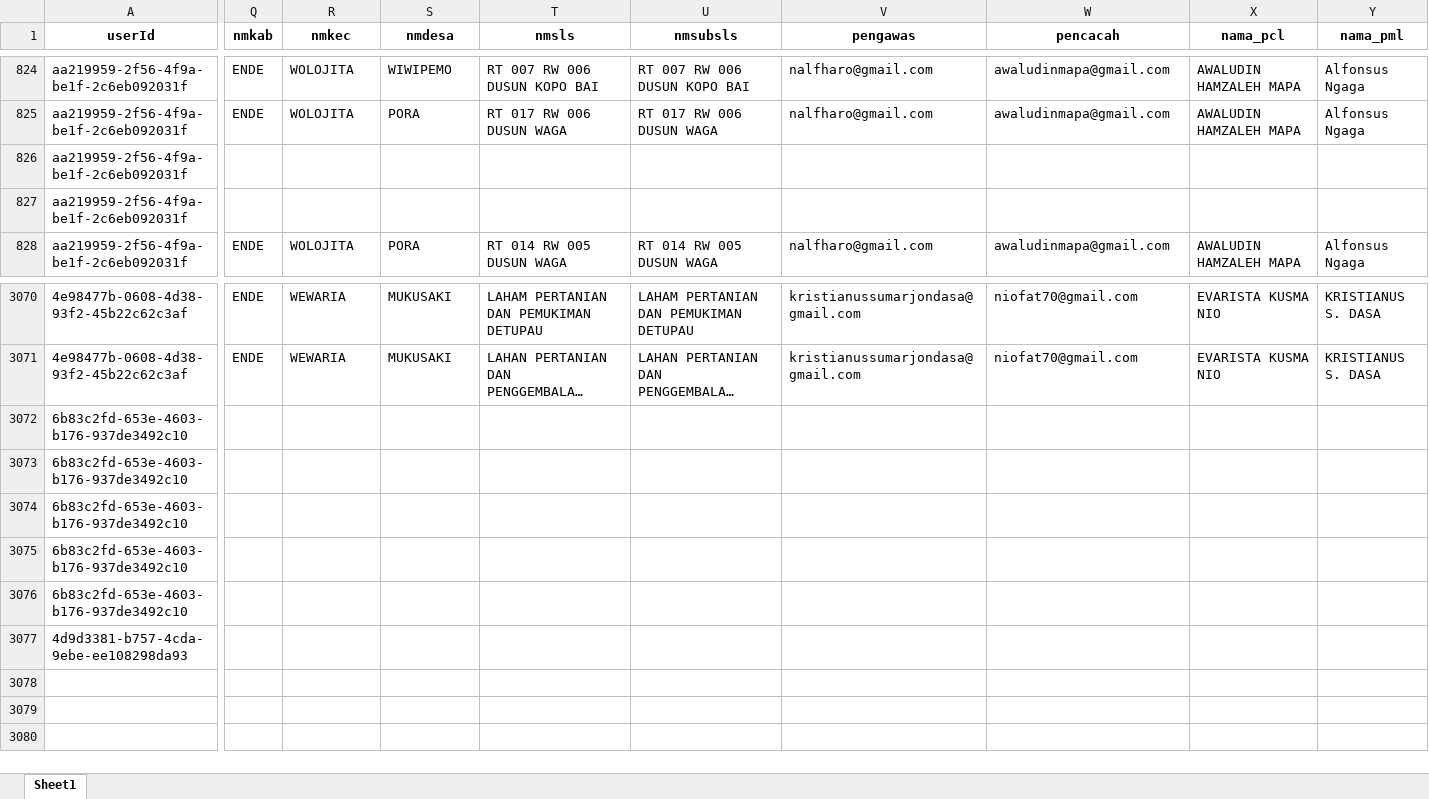
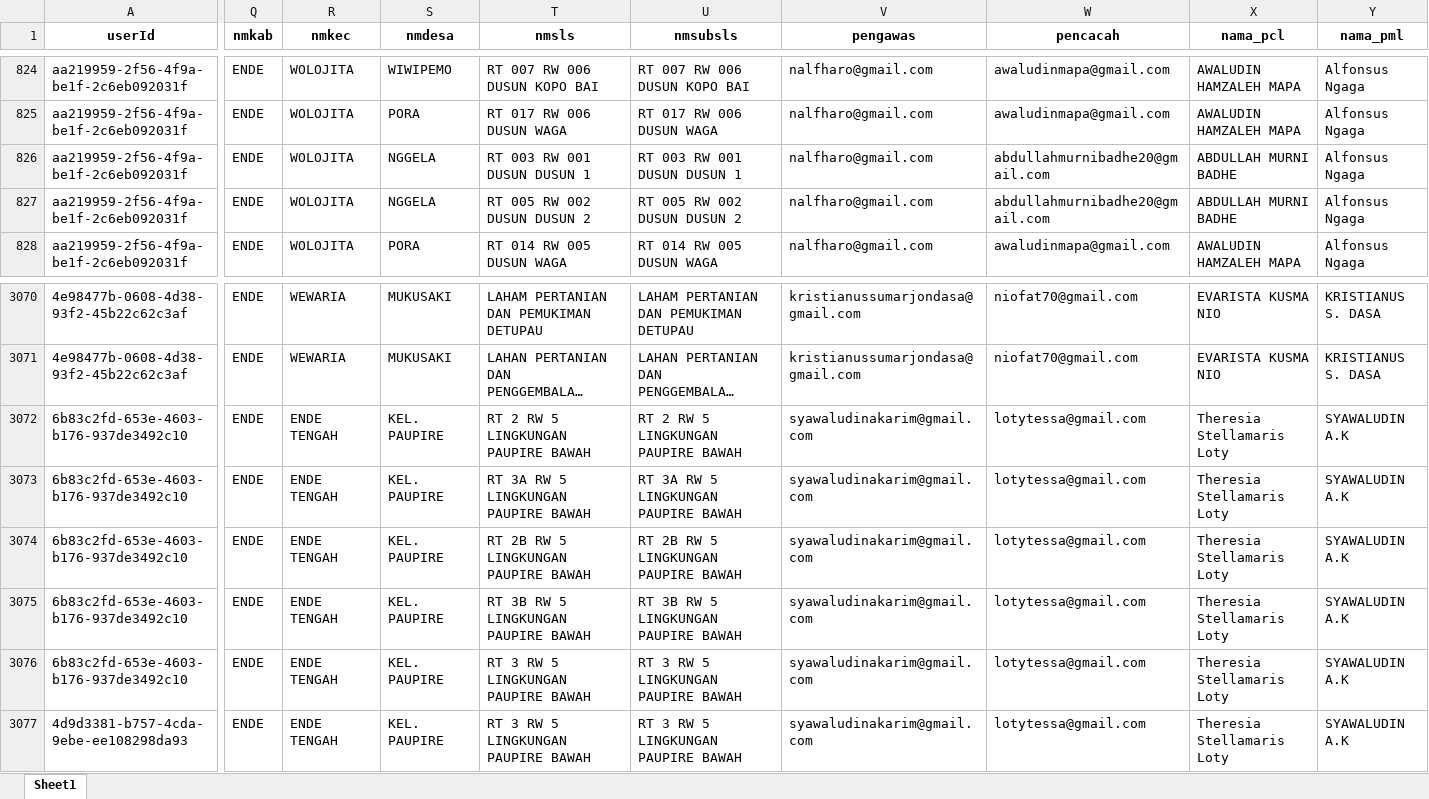
Before and after one commit to andrewmarulitua/monitoring-se2026, an Excel workbook: data/SCRAPING_REKAP_SE2026_ENDE_LATEST.xlsx, sheet Sheet1, drawn as a sheet; only a part is shown, gaps mark what is left out; long unchanged cells end in …; values as stored, in another font and other column widths than the file's, no borders; the diff covers the shown part only; the diff names each change by its address in the sheet, - before the commit and + after, or states it on an @@ line.

Commit message:
update

```diff
--- a/data/SCRAPING_REKAP_SE2026_ENDE_LATEST.xlsx (sheet Sheet1)
+++ b/data/SCRAPING_REKAP_SE2026_ENDE_LATEST.xlsx (sheet Sheet1)
-Q826:Q827 (nmkab): (empty)
+Q826:Q827 (nmkab): ENDE
-R826:R827 (nmkec): (empty)
+R826:R827 (nmkec): WOLOJITA
-S826:S827 (nmdesa): (empty)
+S826:S827 (nmdesa): NGGELA
-T826 (nmsls): (empty)
+T826 (nmsls): RT 003 RW 001 DUSUN DUSUN 1
-U826 (nmsubsls): (empty)
+U826 (nmsubsls): RT 003 RW 001 DUSUN DUSUN 1
-V826:V827 (pengawas): (empty)
+V826:V827 (pengawas): nalfharo@gmail.com
-W826:W827 (pencacah): (empty)
+W826:W827 (pencacah): abdullahmurnibadhe20@gmail.com
-X826:X827 (nama_pcl): (empty)
+X826:X827 (nama_pcl): ABDULLAH MURNI BADHE
-Y826:Y827 (nama_pml): (empty)
+Y826:Y827 (nama_pml): Alfonsus Ngaga
-T827 (nmsls): (empty)
+T827 (nmsls): RT 005 RW 002 DUSUN DUSUN 2
-U827 (nmsubsls): (empty)
+U827 (nmsubsls): RT 005 RW 002 DUSUN DUSUN 2
-Q3072:Q3077 (nmkab): (empty)
+Q3072:Q3077 (nmkab): ENDE
-R3072:R3077 (nmkec): (empty)
+R3072:R3077 (nmkec): ENDE TENGAH
-S3072:S3077 (nmdesa): (empty)
+S3072:S3077 (nmdesa): KEL. PAUPIRE
-T3072 (nmsls): (empty)
+T3072 (nmsls): RT 2 RW 5 LINGKUNGAN PAUPIRE BAWAH
-U3072 (nmsubsls): (empty)
+U3072 (nmsubsls): RT 2 RW 5 LINGKUNGAN PAUPIRE BAWAH
-V3072:V3077 (pengawas): (empty)
+V3072:V3077 (pengawas): syawaludinakarim@gmail.com
-W3072:W3077 (pencacah): (empty)
+W3072:W3077 (pencacah): lotytessa@gmail.com
-X3072:X3077 (nama_pcl): (empty)
+X3072:X3077 (nama_pcl): Theresia Stellamaris Loty
-Y3072:Y3077 (nama_pml): (empty)
+Y3072:Y3077 (nama_pml): SYAWALUDIN A.K
-T3073 (nmsls): (empty)
+T3073 (nmsls): RT 3A RW 5 LINGKUNGAN PAUPIRE BAWAH
-U3073 (nmsubsls): (empty)
+U3073 (nmsubsls): RT 3A RW 5 LINGKUNGAN PAUPIRE BAWAH
-T3074 (nmsls): (empty)
+T3074 (nmsls): RT 2B RW 5 LINGKUNGAN PAUPIRE BAWAH
-U3074 (nmsubsls): (empty)
+U3074 (nmsubsls): RT 2B RW 5 LINGKUNGAN PAUPIRE BAWAH
-T3075 (nmsls): (empty)
+T3075 (nmsls): RT 3B RW 5 LINGKUNGAN PAUPIRE BAWAH
-U3075 (nmsubsls): (empty)
+U3075 (nmsubsls): RT 3B RW 5 LINGKUNGAN PAUPIRE BAWAH
-T3076:T3077 (nmsls): (empty)
+T3076:T3077 (nmsls): RT 3 RW 5 LINGKUNGAN PAUPIRE BAWAH
-U3076:U3077 (nmsubsls): (empty)
+U3076:U3077 (nmsubsls): RT 3 RW 5 LINGKUNGAN PAUPIRE BAWAH
```
Also changed, not shown: 279 edited cells elsewhere in this sheet.
